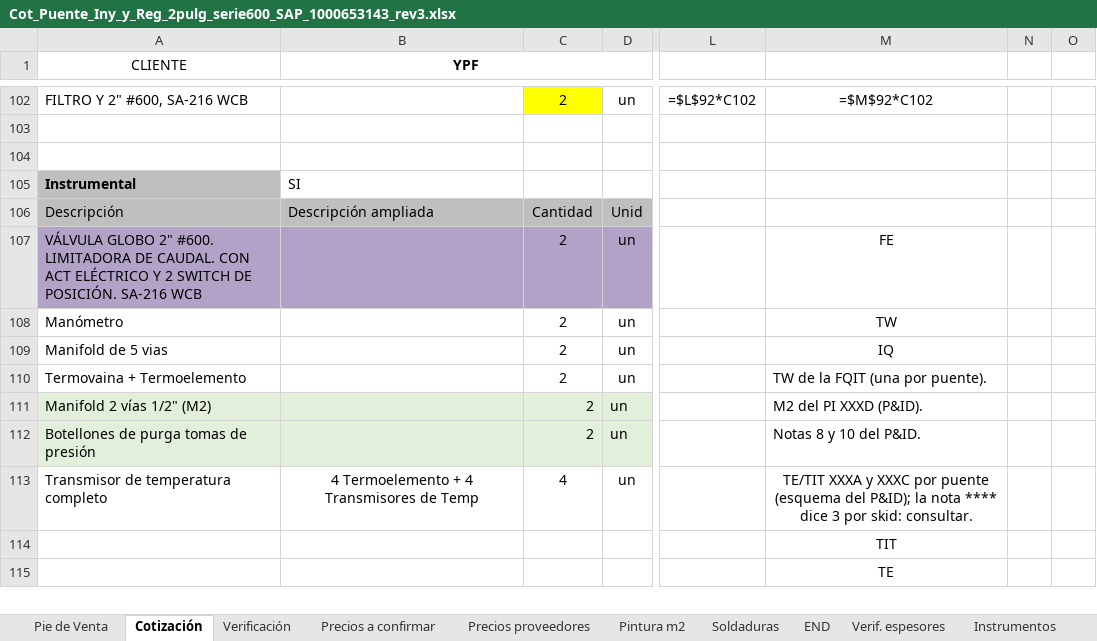
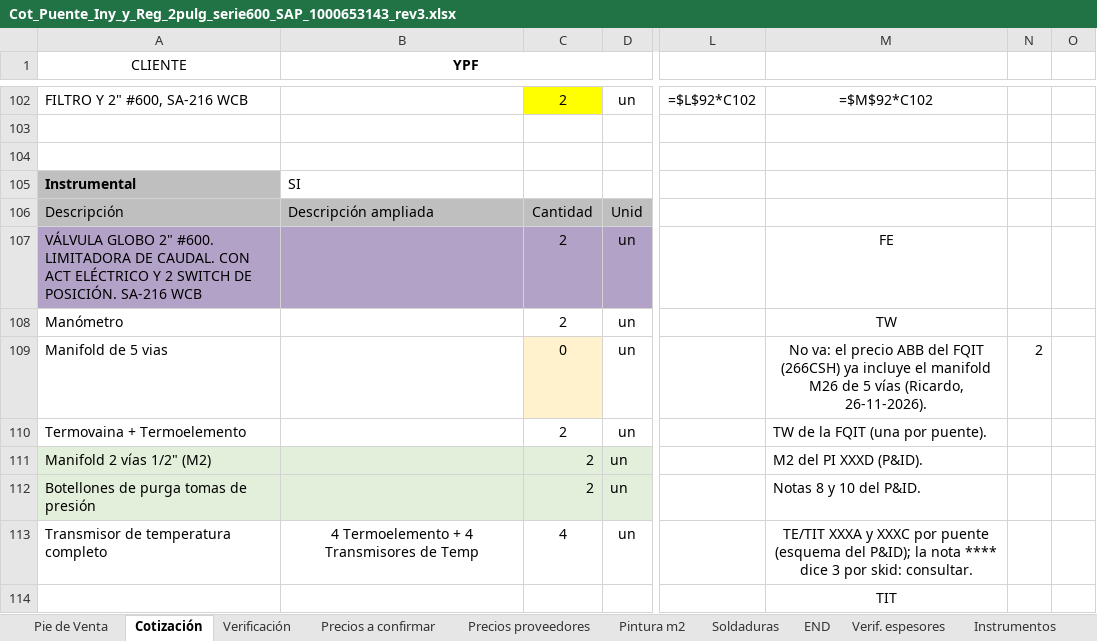
Before and after one commit to ricardoalvarezu2-cyber/cotizador-itt-2.0, an Excel workbook: cotizaciones/COT26-0330-004_YPF_GASLIFT_PUENTEINYREG/Cot_Puente_Iny_y_Reg_2pulg_serie600_SAP_1000653143_rev3.xlsx, sheet Cotización, drawn as a sheet; only a part is shown, gaps mark what is left out; the shorter side is filled out with more unchanged rows; values as stored, in another font and other column widths than the file's, no borders; formulas without a stored value are shown as written; charts and pictures and conditional formats not drawn; the diff names each change by its address in the sheet, - before the commit and + after, or states it on an @@ line.

```diff
--- a/cotizaciones/COT26-0330-004_YPF_GASLIFT_PUENTEINYREG/Cot_Puente_Iny_y_Reg_2pulg_serie600_SAP_1000653143_rev3.xlsx (sheet Cotización)
+++ b/cotizaciones/COT26-0330-004_YPF_GASLIFT_PUENTEINYREG/Cot_Puente_Iny_y_Reg_2pulg_serie600_SAP_1000653143_rev3.xlsx (sheet Cotización)
-C109: 2
+C109: 0
-C109 fill: none
+C109 fill: #FFF2CC
-M109: IQ
+M109: No va: el precio ABB del FQIT (266CSH) ya incluye el manifold M26 de 5 vías (Ricardo, 26-11-2026).
-N109: (empty)
+N109: 2
```
Also changed, not shown: sheet Precios a confirmar, sheet Precios proveedores, sheet END, sheet Verificación, 6 other files.
